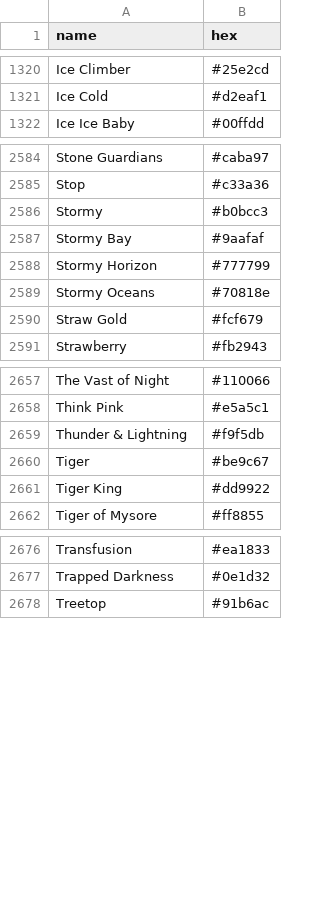
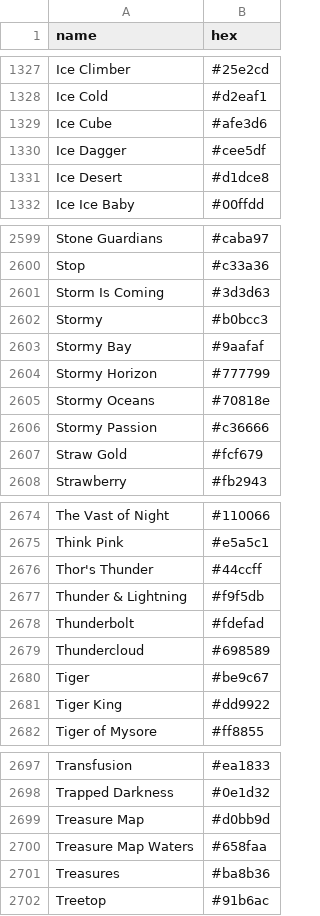
Before and after one commit to meodai/color-names, a CSV file: dist/colornames.bestof.csv, drawn as a sheet; only a part is shown, gaps mark what is left out; the diff covers the shown part only; the diff names each change by its address in the sheet, - before the commit and + after, or states it on an @@ line.

```diff
--- a/dist/colornames.bestof.csv
+++ b/dist/colornames.bestof.csv
+row 1329: Ice Cube | #afe3d6
+row 1330: Ice Dagger | #cee5df
+row 1331: Ice Desert | #d1dce8
+row 2601: Storm Is Coming | #3d3d63
+row 2606: Stormy Passion | #c36666
+row 2676: Thor's Thunder | #44ccff
+row 2678: Thunderbolt | #fdefad
+row 2679: Thundercloud | #698589
+row 2699: Treasure Map | #d0bb9d
+row 2700: Treasure Map Waters | #658faa
+row 2701: Treasures | #ba8b36
```
Also changed, not shown: 17 added rows elsewhere in this file, dist/colornames.csv, src/colornames.csv, 22 other files.
